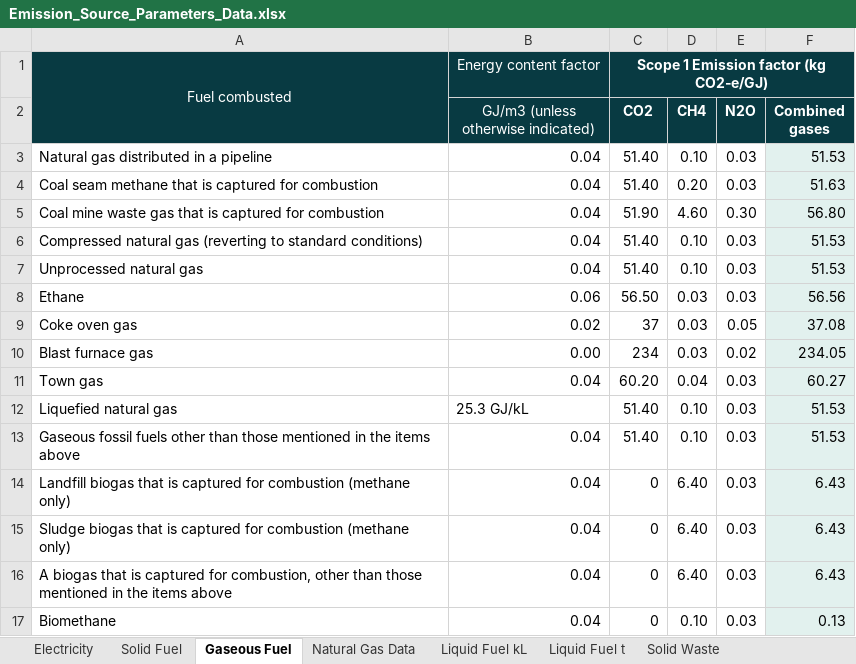
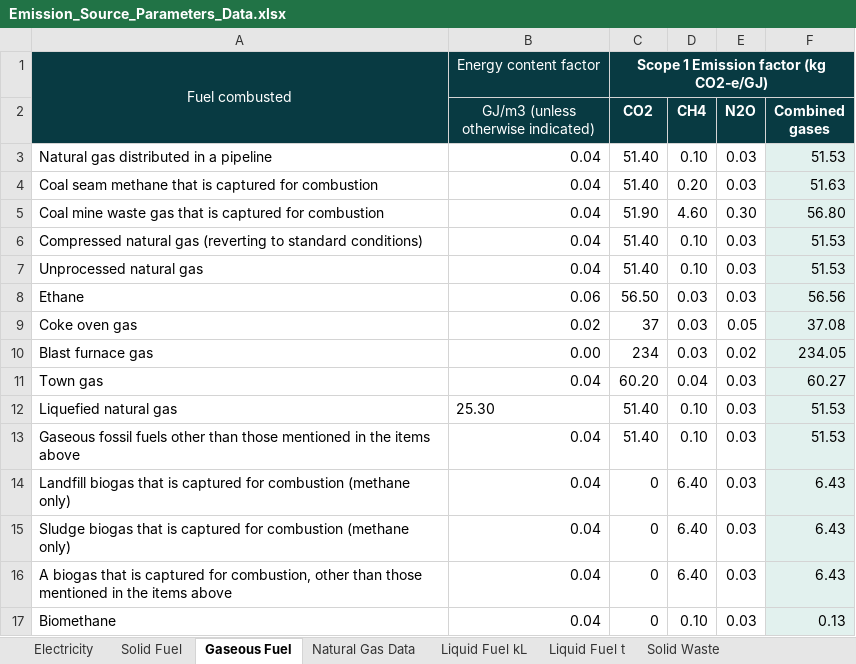
Before and after one commit to RickWangPerth/Infosys-EcoTrak-Project, an Excel workbook: ecotrack-backend/Documentation/Emission_Source_Parameters_Data.xlsx, sheet Gaseous Fuel, drawn as a sheet; values as stored, in another font and other column widths than the file's, no borders; the diff names each change by its address in the sheet, - before the commit and + after, or states it on an @@ line.

Commit message:
3rd commit

```diff
--- a/ecotrack-backend/Documentation/Emission_Source_Parameters_Data.xlsx (sheet Gaseous Fuel)
+++ b/ecotrack-backend/Documentation/Emission_Source_Parameters_Data.xlsx (sheet Gaseous Fuel)
-B12: 25.3 GJ/kL
+B12: 25.30
```
